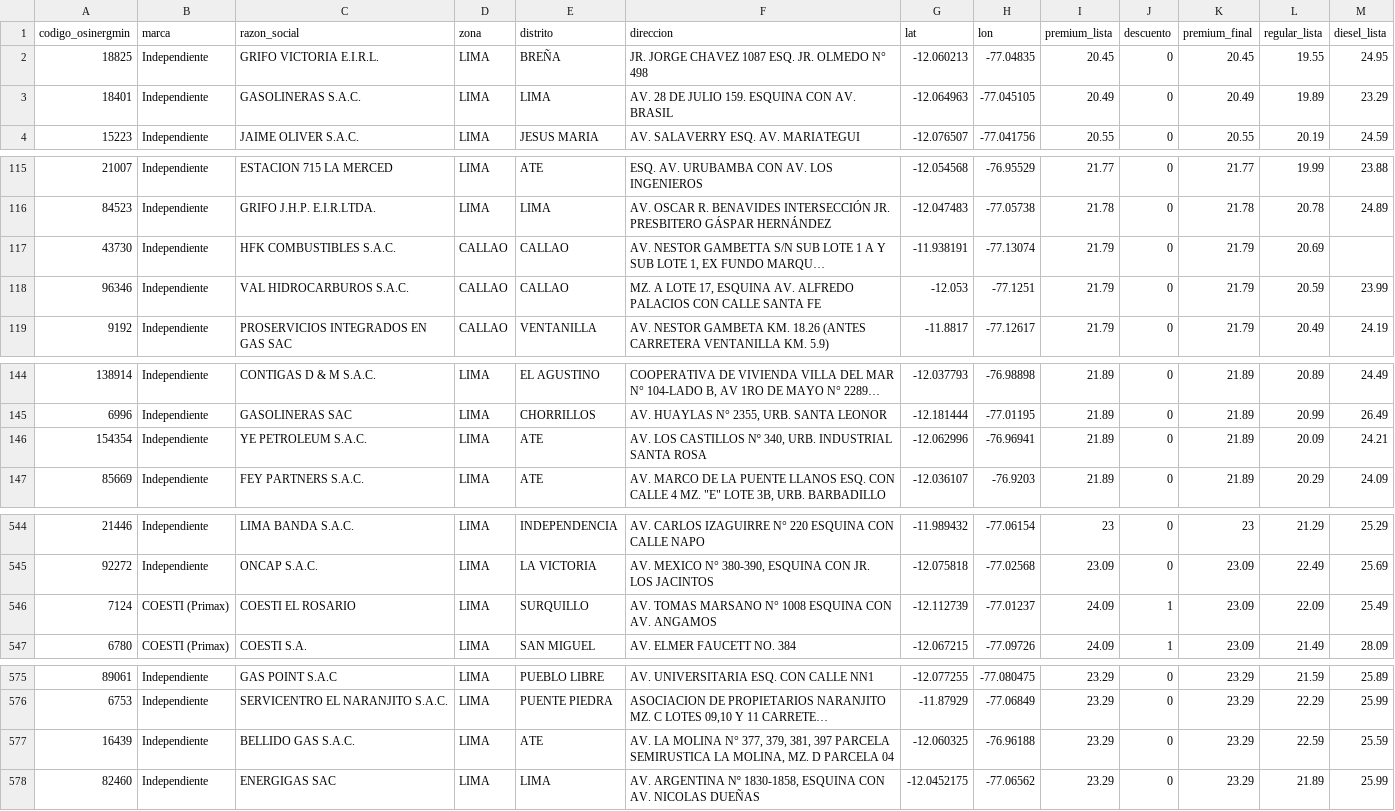
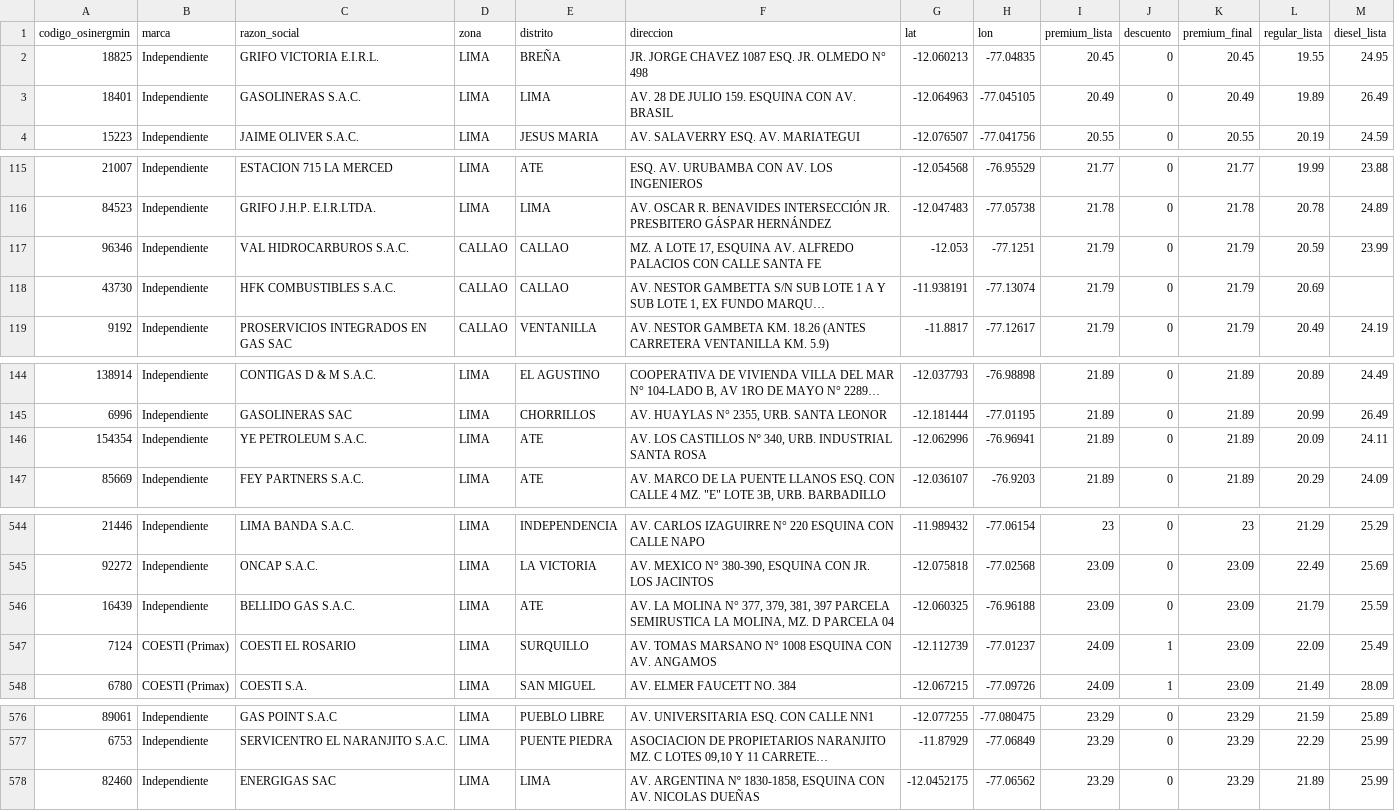
Before and after one commit to Yufagb/grifos-lima, a CSV file: data/premium-lima-callao.csv, drawn as a sheet; only a part is shown, gaps mark what is left out; long unchanged cells end in …; removed rows and columns are numbered as before the commit, all else as after; the diff covers the shown part only; the diff names each change by its address in the sheet, - before the commit and + after, or states it on an @@ line.

```diff
--- a/data/premium-lima-callao.csv
+++ b/data/premium-lima-callao.csv
-M3 (diesel_lista): 23.29
+M3 (diesel_lista): 26.49
@@ row 118 moved to row 117: 96346 @@
-M146 (diesel_lista): 24.21
+M146 (diesel_lista): 24.11
+row 546: 16439 | Independiente | BELLIDO GAS S.A.C. | LIMA | ATE | AV. LA MOLINA N° 377, 379, 381, 397 PARCELA SEMIRUSTICA LA MOLINA, MZ. D PARCELA 04 | -12.060325 | -76.96188 | 23.09 | 0 | 23.09 | 21.79 | 25.59
-row 577: 16439 | Independiente | BELLIDO GAS S.A.C. | LIMA | ATE | AV. LA MOLINA N° 377, 379, 381, 397 PARCELA SEMIRUSTICA LA MOLINA, MZ. D PARCELA 04 | -12.060325 | -76.96188 | 23.29 | 0 | 23.29 | 22.59 | 25.59
```
Also changed, not shown: 2 moved rows and 2 edited cells elsewhere in this file, data/mymaps-lima-callao.csv, 1 other file.
